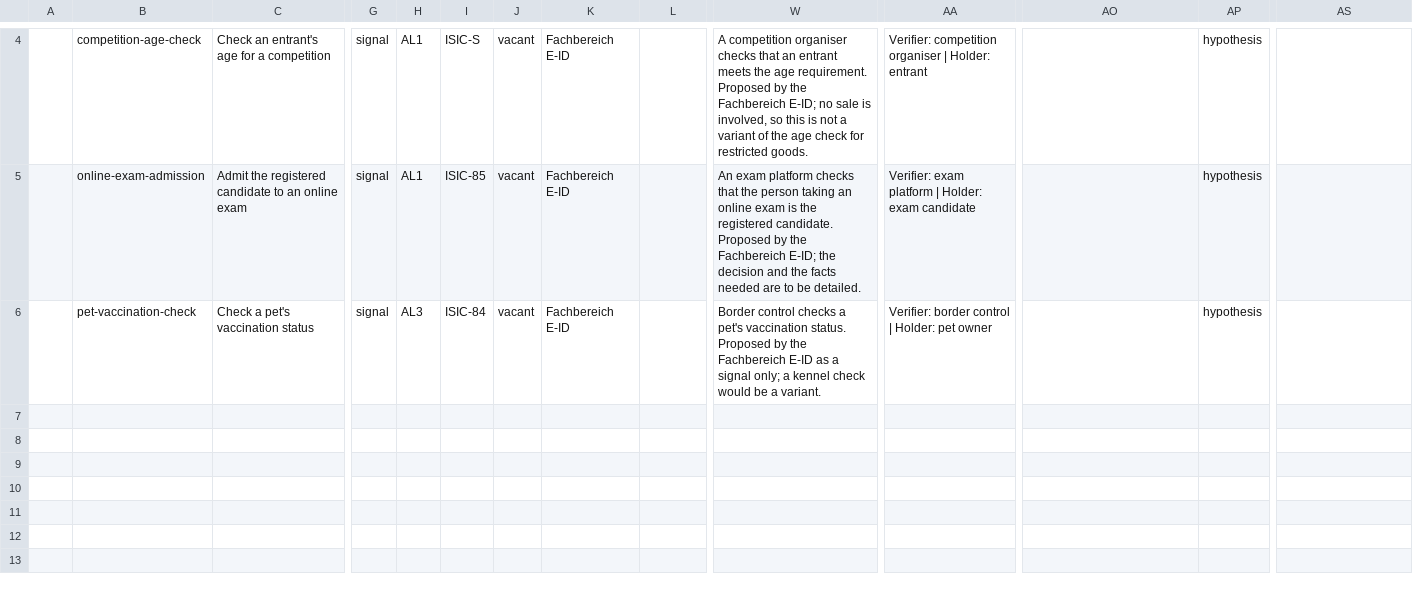
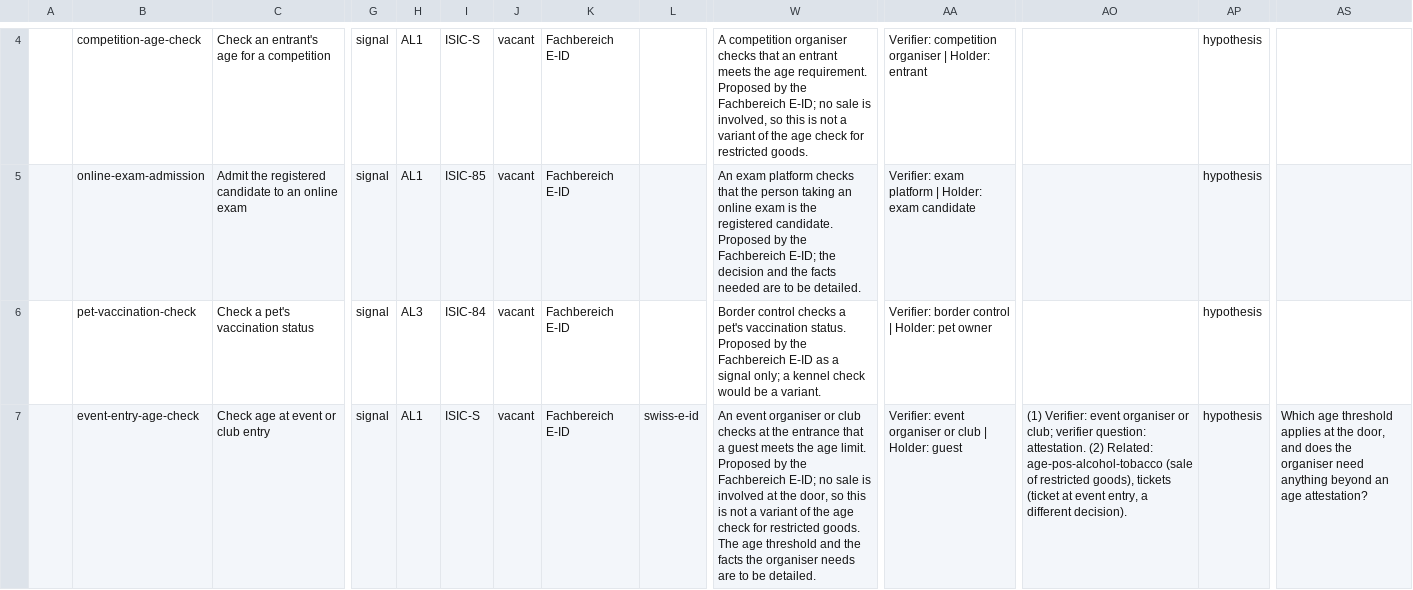
Before and after one commit to DIDAS-swiss/use-case-repository, a CSV file: intake/_2026-11-bj-credential-use-cases.csv, drawn as a sheet; only a part is shown, gaps mark what is left out; rows hold the shown columns only; the diff names each change by its address in the sheet, - before the commit and + after, or states it on an @@ line.

Commit message:
Stage event-entry-age-check from the Fachbereich E-ID
Adds the candidate for age checks at event or club entry to the staged file
of the Fachbereich E-ID. The leading underscore keeps the intake from opening
an issue.

```diff
--- a/intake/_2026-11-bj-credential-use-cases.csv
+++ b/intake/_2026-11-bj-credential-use-cases.csv
+row 7:  | event-entry-age-check | Check age at event or club entry | signal | AL1 | ISIC-S | vacant | Fachbereich E-ID | swiss-e-id | An event organiser or club checks at the entrance that a guest meets the age limit. Proposed by the Fachbereich E-ID; no sale is involved at the door, so this is not a variant of the age check for restricted goods. The age threshold and the facts the organiser needs are to be detailed. | Verifier: event organiser or club | Holder: guest | (1) Verifier: event organiser or club; verifier question: attestation. (2) Related: age-pos-alcohol-tobacco (sale of restricted goods), tickets (ticket at event entry, a different decision). | hypothesis | Which age threshold applies at the door, and does the organiser need anything beyond an age attestation?
```
